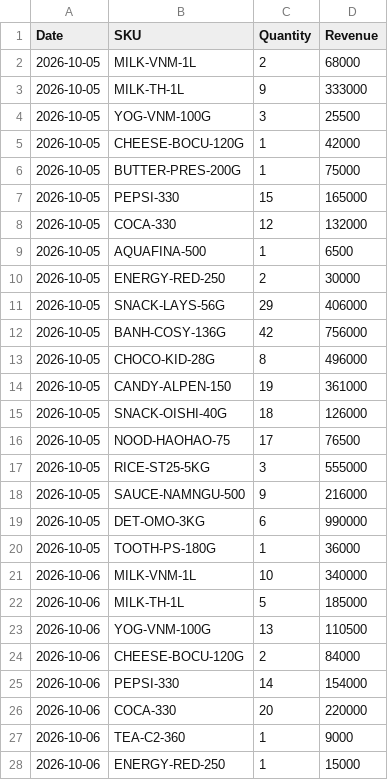
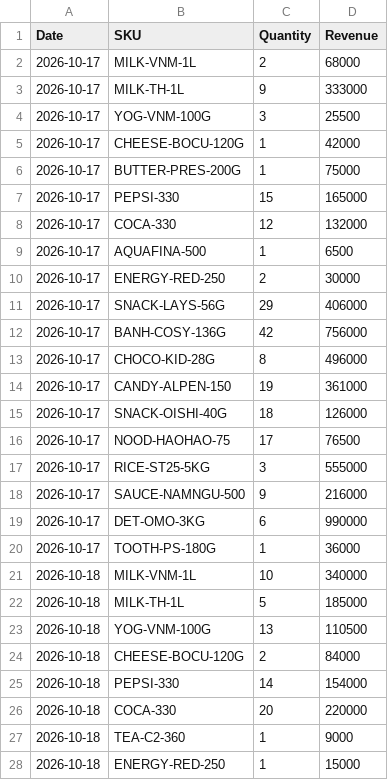
Before and after one commit to wolf205/dss-ai-Purchase-wolf205, a CSV file: data/demo_batches/week_1_sales.csv, drawn as a sheet; only a part is shown; the diff covers the shown part only.

```diff
--- a/data/demo_batches/week_1_sales.csv
+++ b/data/demo_batches/week_1_sales.csv
@@ -1,28 +1,28 @@
 Date,SKU,Quantity,Revenue
-2026-10-05,MILK-VNM-1L,2,68000
-2026-10-05,MILK-TH-1L,9,333000
-2026-10-05,YOG-VNM-100G,3,25500
-2026-10-05,CHEESE-BOCU-120G,1,42000
-2026-10-05,BUTTER-PRES-200G,1,75000
-2026-10-05,PEPSI-330,15,165000
-2026-10-05,COCA-330,12,132000
-2026-10-05,AQUAFINA-500,1,6500
-2026-10-05,ENERGY-RED-250,2,30000
-2026-10-05,SNACK-LAYS-56G,29,406000
-2026-10-05,BANH-COSY-136G,42,756000
-2026-10-05,CHOCO-KID-28G,8,496000
-2026-10-05,CANDY-ALPEN-150,19,361000
-2026-10-05,SNACK-OISHI-40G,18,126000
-2026-10-05,NOOD-HAOHAO-75,17,76500
-2026-10-05,RICE-ST25-5KG,3,555000
-2026-10-05,SAUCE-NAMNGU-500,9,216000
-2026-10-05,DET-OMO-3KG,6,990000
-2026-10-05,TOOTH-PS-180G,1,36000
-2026-10-06,MILK-VNM-1L,10,340000
-2026-10-06,MILK-TH-1L,5,185000
-2026-10-06,YOG-VNM-100G,13,110500
-2026-10-06,CHEESE-BOCU-120G,2,84000
-2026-10-06,PEPSI-330,14,154000
-2026-10-06,COCA-330,20,220000
-2026-10-06,TEA-C2-360,1,9000
-2026-10-06,ENERGY-RED-250,1,15000
+2026-10-17,MILK-VNM-1L,2,68000
+2026-10-17,MILK-TH-1L,9,333000
+2026-10-17,YOG-VNM-100G,3,25500
+2026-10-17,CHEESE-BOCU-120G,1,42000
+2026-10-17,BUTTER-PRES-200G,1,75000
+2026-10-17,PEPSI-330,15,165000
+2026-10-17,COCA-330,12,132000
+2026-10-17,AQUAFINA-500,1,6500
+2026-10-17,ENERGY-RED-250,2,30000
+2026-10-17,SNACK-LAYS-56G,29,406000
+2026-10-17,BANH-COSY-136G,42,756000
+2026-10-17,CHOCO-KID-28G,8,496000
+2026-10-17,CANDY-ALPEN-150,19,361000
+2026-10-17,SNACK-OISHI-40G,18,126000
+2026-10-17,NOOD-HAOHAO-75,17,76500
+2026-10-17,RICE-ST25-5KG,3,555000
+2026-10-17,SAUCE-NAMNGU-500,9,216000
+2026-10-17,DET-OMO-3KG,6,990000
+2026-10-17,TOOTH-PS-180G,1,36000
+2026-10-18,MILK-VNM-1L,10,340000
+2026-10-18,MILK-TH-1L,5,185000
+2026-10-18,YOG-VNM-100G,13,110500
+2026-10-18,CHEESE-BOCU-120G,2,84000
+2026-10-18,PEPSI-330,14,154000
+2026-10-18,COCA-330,20,220000
+2026-10-18,TEA-C2-360,1,9000
+2026-10-18,ENERGY-RED-250,1,15000
```
Also changed, not shown: 106 edited cells elsewhere in this file, data/benchmark/sales_history_benchmark.csv, data/demo_batches/week_2_sales.csv, 46 other files.
